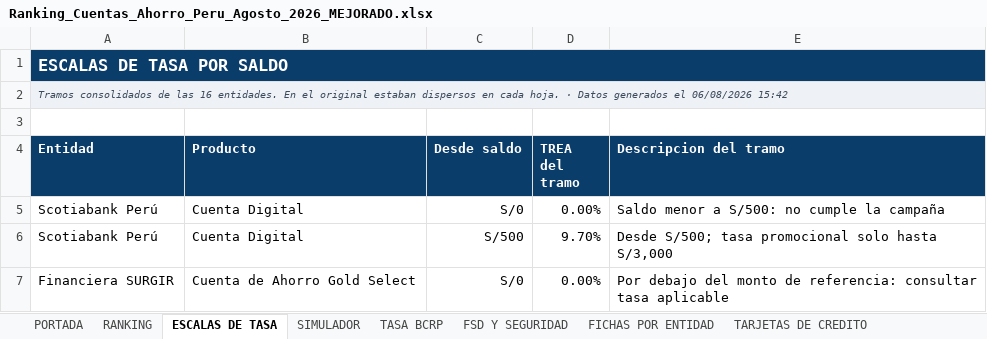
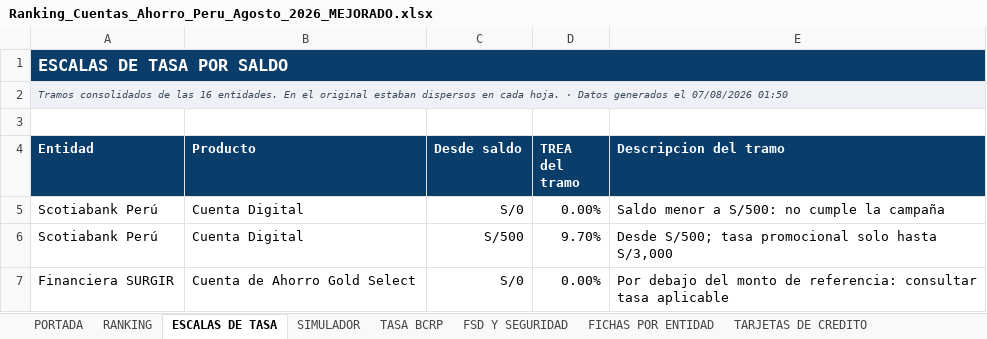
Before and after one commit to oprbguitar/inversion, an Excel workbook: docs/descargas/Ranking_Cuentas_Ahorro_Peru_Agosto_2026_MEJORADO.xlsx, sheet ESCALAS DE TASA, drawn as a sheet; only a part is shown; values as stored, in another font and other column widths than the file's, no borders; conditional formats not drawn; the diff names each change by its address in the sheet, - before the commit and + after, or states it on an @@ line.

```diff
--- a/docs/descargas/Ranking_Cuentas_Ahorro_Peru_Agosto_2026_MEJORADO.xlsx (sheet ESCALAS DE TASA)
+++ b/docs/descargas/Ranking_Cuentas_Ahorro_Peru_Agosto_2026_MEJORADO.xlsx (sheet ESCALAS DE TASA)
-A2 (Entidad): …generados el 06/08/2026 15:42
+A2 (Entidad): …generados el 07/08/2026 01:50
```
Also changed, not shown: sheet PORTADA, sheet TASA BCRP, sheet SIMULADOR, sheet FSD Y SEGURIDAD, sheet TARJETAS DE CREDITO, sheet FUENTES Y NOTAS, 2 more sheets, other sheet tabs, charts or pictures, 1 other file.
